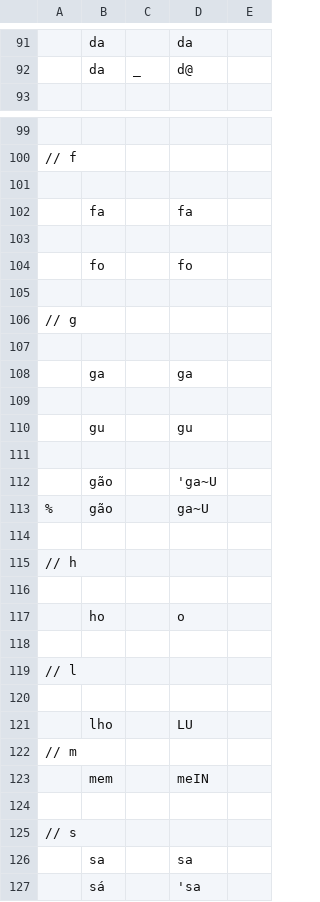
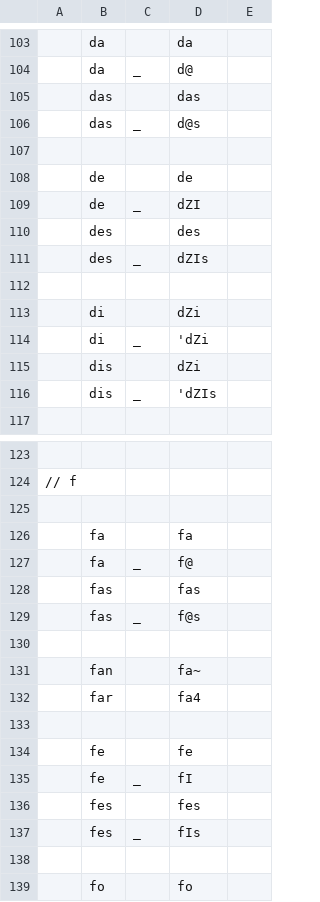
Before and after one commit to fabiolimace/espeak-playground, a TSV file: transcriber/transcriber-rules.tsv, drawn as a sheet; only a part is shown, gaps mark what is left out; the shorter side is filled out with more unchanged rows; the diff covers the shown part only; the diff names each change by its address in the sheet, - before the commit and + after, or states it on an @@ line.

```diff
--- a/transcriber/transcriber-rules.tsv
+++ b/transcriber/transcriber-rules.tsv
+row 105:  | das |  | das
+row 106:  | das | _ | d@s
+row 107: (empty)
+row 108:  | de |  | de
+row 109:  | de | _ | dZI
+row 110:  | des |  | des
+row 111:  | des | _ | dZIs
+row 112: (empty)
+row 113:  | di |  | dZi
+row 114:  | di | _ | 'dZi
+row 115:  | dis |  | dZi
+row 116:  | dis | _ | 'dZIs
+row 127:  | fa | _ | f@
+row 128:  | fas |  | fas
+row 129:  | fas | _ | f@s
+row 130: (empty)
+row 131:  | fan |  | fa~
+row 132:  | far |  | fa4
+row 133: (empty)
+row 134:  | fe |  | fe
+row 135:  | fe | _ | fI
+row 136:  | fes |  | fes
+row 137:  | fes | _ | fIs
```
Also changed, not shown: 51 added rows and 3 edited cells elsewhere in this file.
